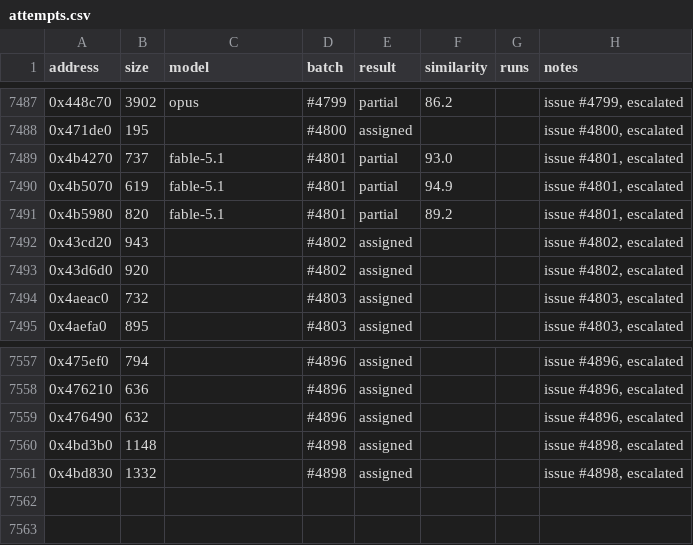
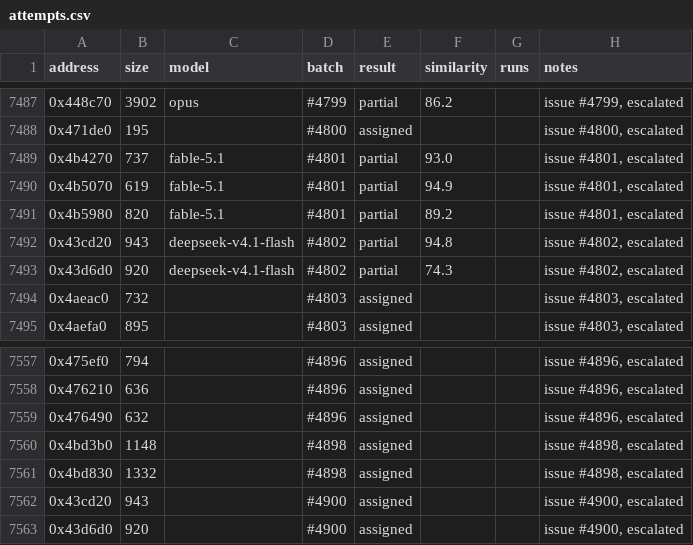
Before and after one commit to CubeB/byte-tactics, a CSV file: data/attempts.csv, drawn as a sheet; only a part is shown, gaps mark what is left out.

```diff
--- a/data/attempts.csv
+++ b/data/attempts.csv
@@ -7491,4 +7491,4 @@ address,size,model,batch,result,similarity,runs,notes
 0x4b5980,820,fable-5.1,#4801,partial,89.2,,"issue #4801, escalated"
-0x43cd20,943,,#4802,assigned,,,"issue #4802, escalated"
-0x43d6d0,920,,#4802,assigned,,,"issue #4802, escalated"
+0x43cd20,943,deepseek-v4.1-flash,#4802,partial,94.8,,"issue #4802, escalated"
+0x43d6d0,920,deepseek-v4.1-flash,#4802,partial,74.3,,"issue #4802, escalated"
 0x4aeac0,732,,#4803,assigned,,,"issue #4803, escalated"
@@ -7561 +7561,3 @@ address,size,model,batch,result,similarity,runs,notes
 0x4bd830,1332,,#4898,assigned,,,"issue #4898, escalated"
+0x43cd20,943,,#4900,assigned,,,"issue #4900, escalated"
+0x43d6d0,920,,#4900,assigned,,,"issue #4900, escalated"
```
Also changed, not shown: data/batches.csv, data/progress.csv, 1 other file.
